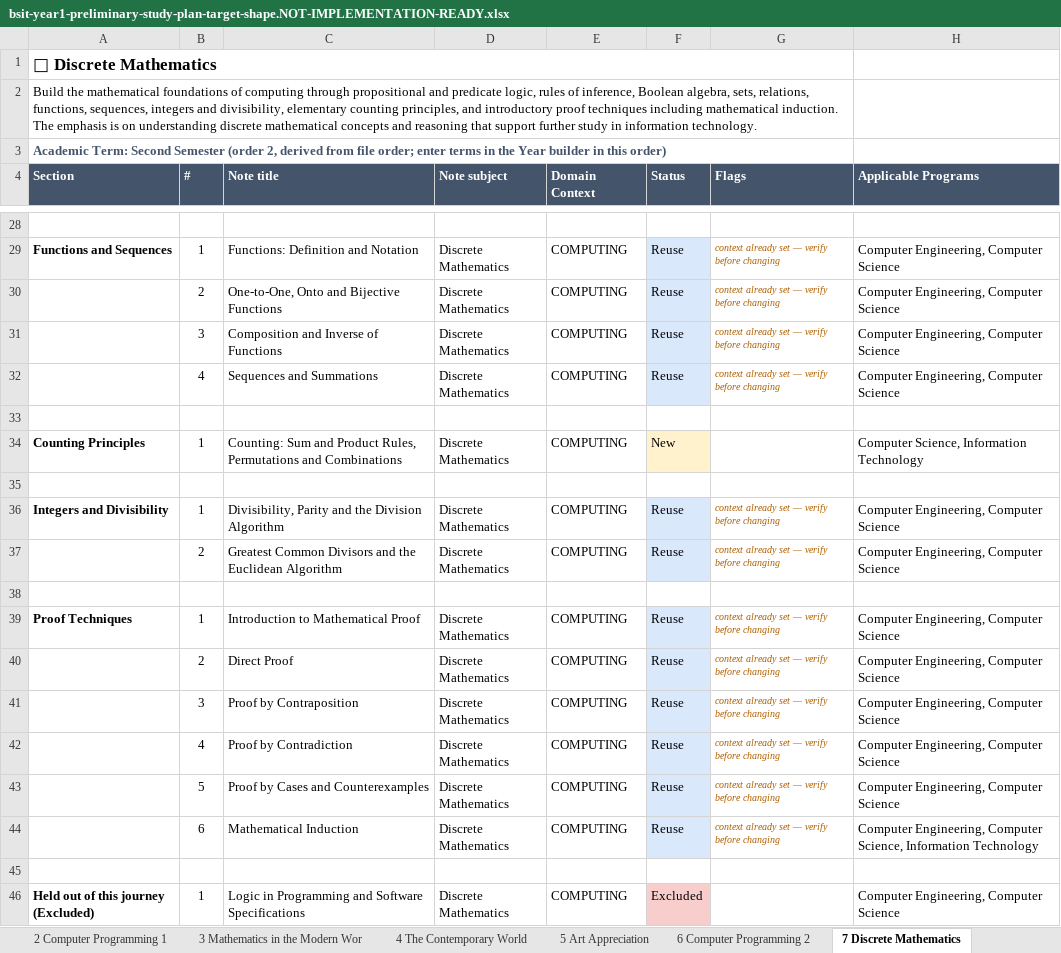
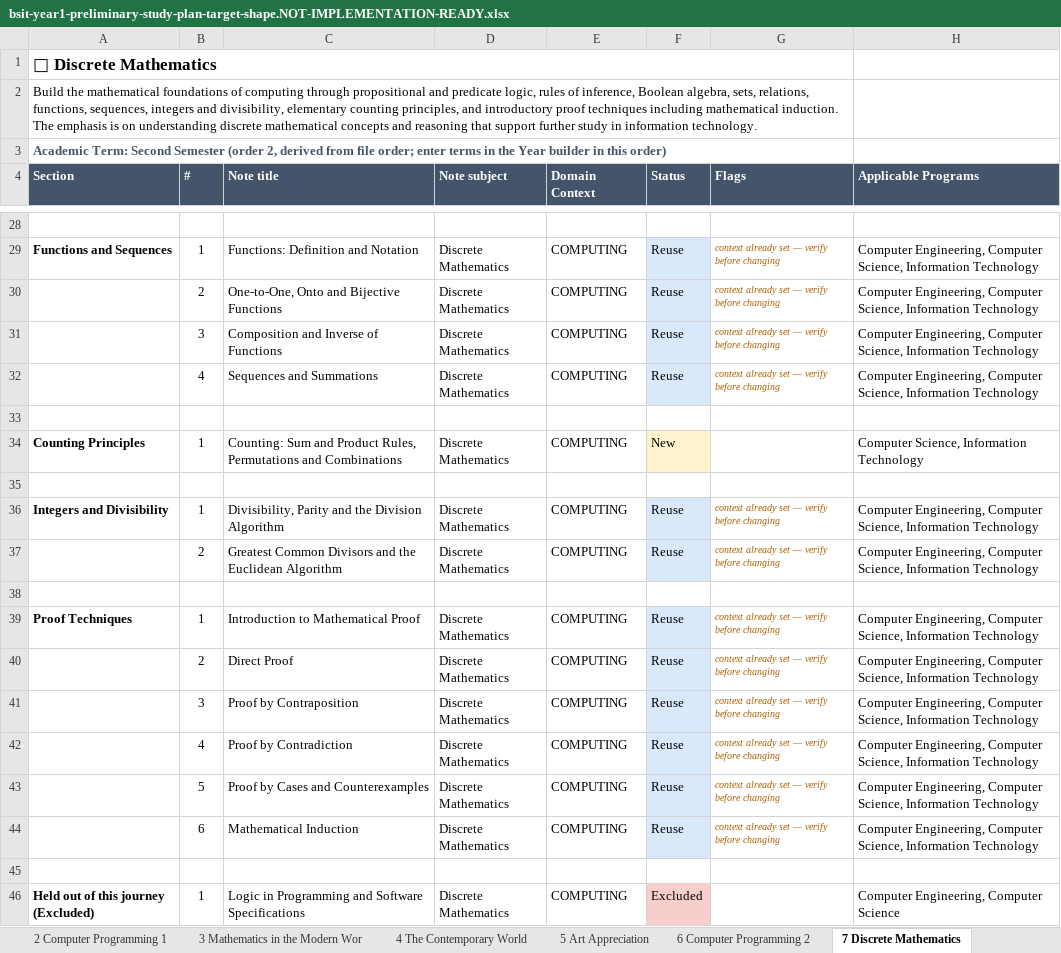
Before and after one commit to einarjohnlagera/study-snap, an Excel workbook: docs/curriculum/bsit-year1-preliminary-study-plan-target-shape.NOT-IMPLEMENTATION-READY.xlsx, sheet 7 Discrete Mathematics, drawn as a sheet; only a part is shown, gaps mark what is left out; values as stored, in another font and other column widths than the file's, no borders; the diff covers the shown part only; the diff names each change by its address in the sheet, - before the commit and + after, or states it on an @@ line.

```diff
--- a/docs/curriculum/bsit-year1-preliminary-study-plan-target-shape.NOT-IMPLEMENTATION-READY.xlsx (sheet 7 Discrete Mathematics)
+++ b/docs/curriculum/bsit-year1-preliminary-study-plan-target-shape.NOT-IMPLEMENTATION-READY.xlsx (sheet 7 Discrete Mathematics)
-H29:H32 (Applicable Programs): …Engineering, Computer Science
+H29:H32 (Applicable Programs): …Engineering, Computer Science, Information Technology
-H36:H37 (Applicable Programs): …Engineering, Computer Science
+H36:H37 (Applicable Programs): …Engineering, Computer Science, Information Technology
-H39:H43 (Applicable Programs): …Engineering, Computer Science
+H39:H43 (Applicable Programs): …Engineering, Computer Science, Information Technology
```
Also changed, not shown: 18 edited cells elsewhere in this sheet, sheet Domain Context, 13 other files.
